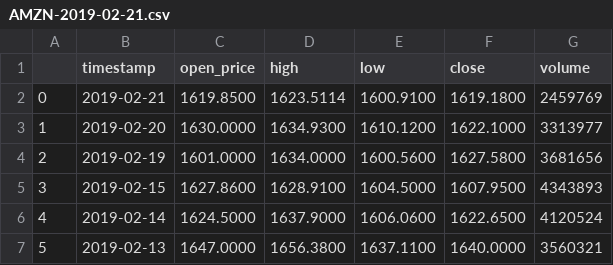
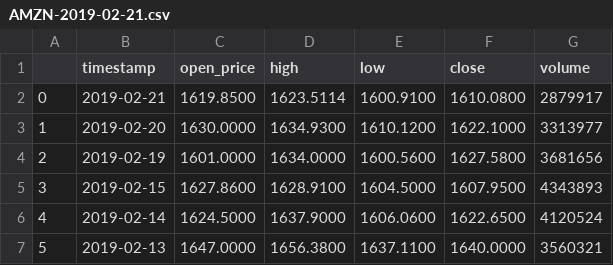
Before and after one commit to madelinenlee/robo-advisor-project, a CSV file: data/AMZN-2019-02-21.csv, drawn as a sheet; only a part is shown.

```diff
--- a/data/AMZN-2019-02-21.csv
+++ b/data/AMZN-2019-02-21.csv
@@ -1,3 +1,3 @@
 ,timestamp,open_price,high,low,close,volume
-0,2019-02-21,1619.8500,1623.5114,1600.9100,1619.1800,2459769
+0,2019-02-21,1619.8500,1623.5114,1600.9100,1610.0800,2879917
 1,2019-02-20,1630.0000,1634.9300,1610.1200,1622.1000,3313977
```
Also changed, not shown: data/AAPL-2019-02-21.csv, data/MSFT-2019-02-21.csv, 2 other files.
